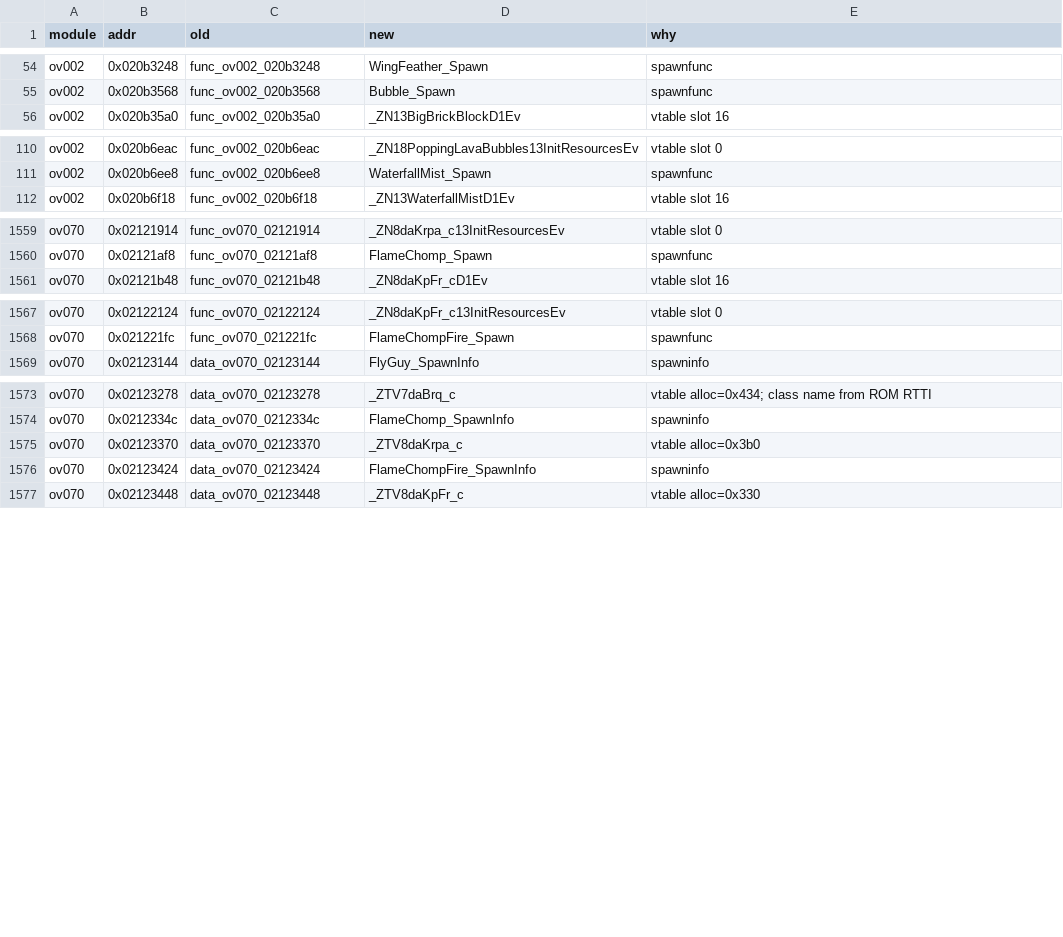
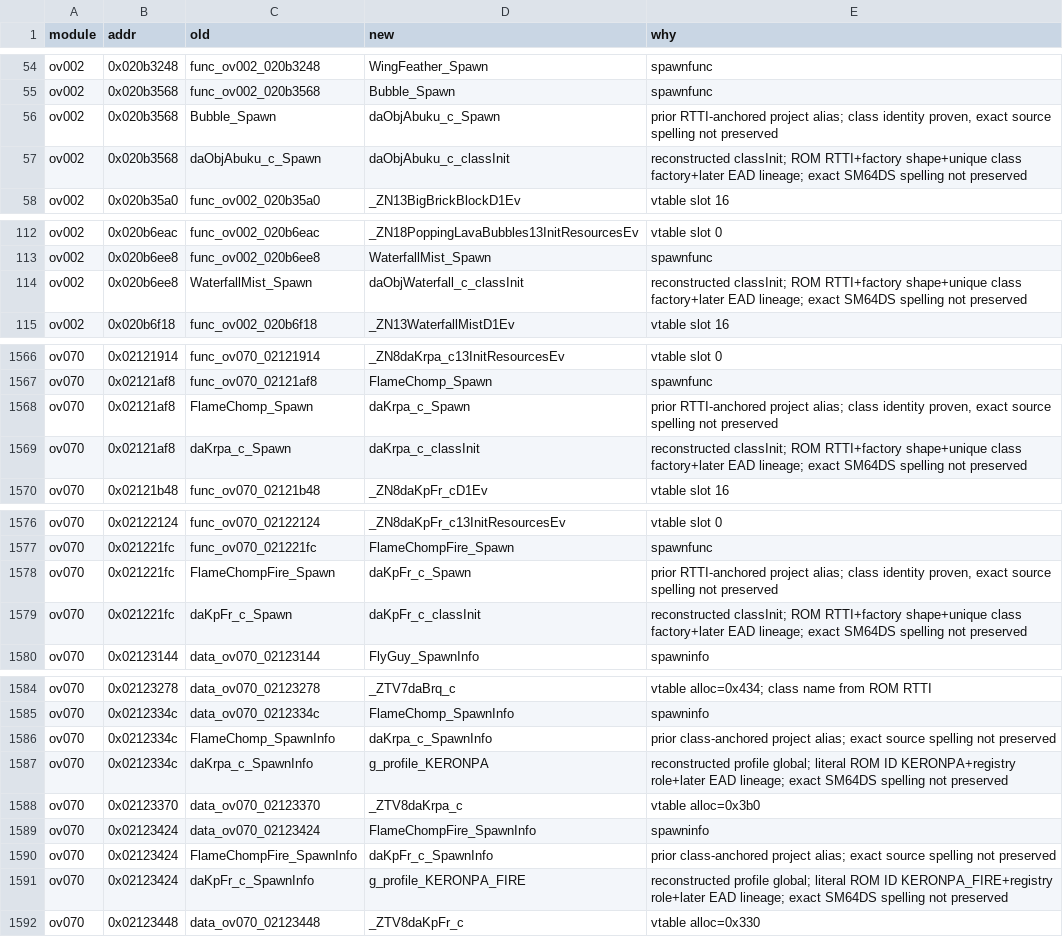
Before and after one commit to AdrianBros/sm64ds-decomp, a TSV file: symbols/actor_renames.tsv, drawn as a sheet; only a part is shown, gaps mark what is left out; the diff covers the shown part only.

Commit message:
Reconstruct five more actor profile symbols

```diff
--- a/symbols/actor_renames.tsv
+++ b/symbols/actor_renames.tsv
@@ -55,2 +55,4 @@ ov002	0x020b3248	func_ov002_020b3248	WingFeather_Spawn	spawnfunc
 ov002	0x020b3568	func_ov002_020b3568	Bubble_Spawn	spawnfunc
+ov002	0x020b3568	Bubble_Spawn	daObjAbuku_c_Spawn	prior RTTI-anchored project alias; class identity proven, exact source spelling not preserved
+ov002	0x020b3568	daObjAbuku_c_Spawn	daObjAbuku_c_classInit	reconstructed classInit; ROM RTTI+factory shape+unique class factory+later EAD lineage; exact SM64DS spelling not preserved
 ov002	0x020b35a0	func_ov002_020b35a0	_ZN13BigBrickBlockD1Ev	vtable slot 16
@@ -111,2 +113,3 @@ ov002	0x020b6eac	func_ov002_020b6eac	_ZN18PoppingLavaBubbles13InitResourcesEv	vt
 ov002	0x020b6ee8	func_ov002_020b6ee8	WaterfallMist_Spawn	spawnfunc
+ov002	0x020b6ee8	WaterfallMist_Spawn	daObjWaterfall_c_classInit	reconstructed classInit; ROM RTTI+factory shape+unique class factory+later EAD lineage; exact SM64DS spelling not preserved
 ov002	0x020b6f18	func_ov002_020b6f18	_ZN13WaterfallMistD1Ev	vtable slot 16
@@ -1560,2 +1567,4 @@ ov070	0x02121914	func_ov070_02121914	_ZN8daKrpa_c13InitResourcesEv	vtable slot 0
 ov070	0x02121af8	func_ov070_02121af8	FlameChomp_Spawn	spawnfunc
+ov070	0x02121af8	FlameChomp_Spawn	daKrpa_c_Spawn	prior RTTI-anchored project alias; class identity proven, exact source spelling not preserved
+ov070	0x02121af8	daKrpa_c_Spawn	daKrpa_c_classInit	reconstructed classInit; ROM RTTI+factory shape+unique class factory+later EAD lineage; exact SM64DS spelling not preserved
 ov070	0x02121b48	func_ov070_02121b48	_ZN8daKpFr_cD1Ev	vtable slot 16
@@ -1568,2 +1577,4 @@ ov070	0x02122124	func_ov070_02122124	_ZN8daKpFr_c13InitResourcesEv	vtable slot 0
 ov070	0x021221fc	func_ov070_021221fc	FlameChompFire_Spawn	spawnfunc
+ov070	0x021221fc	FlameChompFire_Spawn	daKpFr_c_Spawn	prior RTTI-anchored project alias; class identity proven, exact source spelling not preserved
+ov070	0x021221fc	daKpFr_c_Spawn	daKpFr_c_classInit	reconstructed classInit; ROM RTTI+factory shape+unique class factory+later EAD lineage; exact SM64DS spelling not preserved
 ov070	0x02123144	data_ov070_02123144	FlyGuy_SpawnInfo	spawninfo
@@ -1574,4 +1585,8 @@ ov070	0x02123278	data_ov070_02123278	_ZTV7daBrq_c	vtable alloc=0x434; class name
 ov070	0x0212334c	data_ov070_0212334c	FlameChomp_SpawnInfo	spawninfo
+ov070	0x0212334c	FlameChomp_SpawnInfo	daKrpa_c_SpawnInfo	prior class-anchored project alias; exact source spelling not preserved
+ov070	0x0212334c	daKrpa_c_SpawnInfo	g_profile_KERONPA	reconstructed profile global; literal ROM ID KERONPA+registry role+later EAD lineage; exact SM64DS spelling not preserved
 ov070	0x02123370	data_ov070_02123370	_ZTV8daKrpa_c	vtable alloc=0x3b0
 ov070	0x02123424	data_ov070_02123424	FlameChompFire_SpawnInfo	spawninfo
+ov070	0x02123424	FlameChompFire_SpawnInfo	daKpFr_c_SpawnInfo	prior class-anchored project alias; exact source spelling not preserved
+ov070	0x02123424	daKpFr_c_SpawnInfo	g_profile_KERONPA_FIRE	reconstructed profile global; literal ROM ID KERONPA_FIRE+registry role+later EAD lineage; exact SM64DS spelling not preserved
 ov070	0x02123448	data_ov070_02123448	_ZTV8daKpFr_c	vtable alloc=0x330
```
Also changed, not shown: 4 added rows elsewhere in this file, 20 other files.
